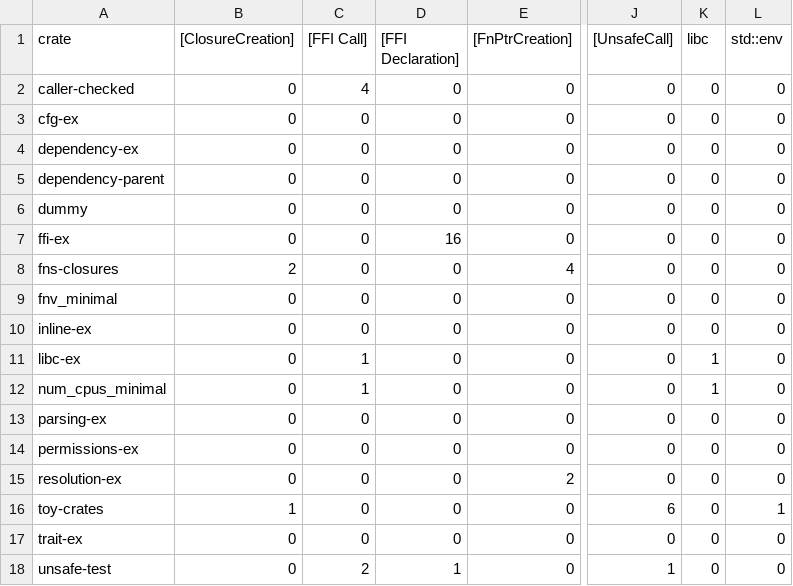
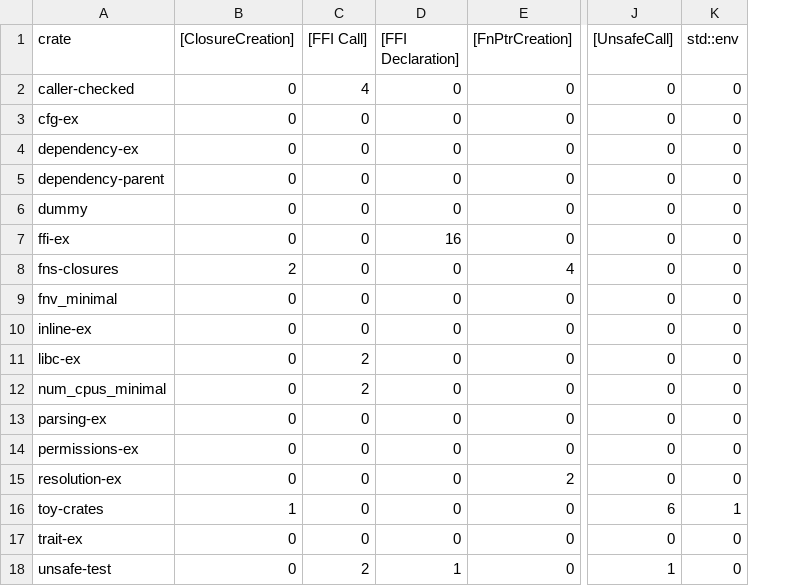
Before and after one commit to PLSysSec/cargo-scan, a CSV file: data/results/test_patterns.csv, drawn as a sheet; only a part is shown, gaps mark what is left out; the diff names each change by its address in the sheet, - before the commit and + after, or states it on an @@ line.

```diff
--- a/data/results/test_patterns.csv
+++ b/data/results/test_patterns.csv
-column K (libc), rows 2-18: 0 | 0 | 0 | 0 | 0 | 0 | 0 | 0 | 0 | 1 | 1 | 0 | 0 | 0 | 0 | 0 | 0
-C11:C12 ([FFI Call]): 1
+C11:C12 ([FFI Call]): 2
```
Also changed, not shown: data/results/test_all.csv, data/results/test_metadata.csv, 1 other file.
